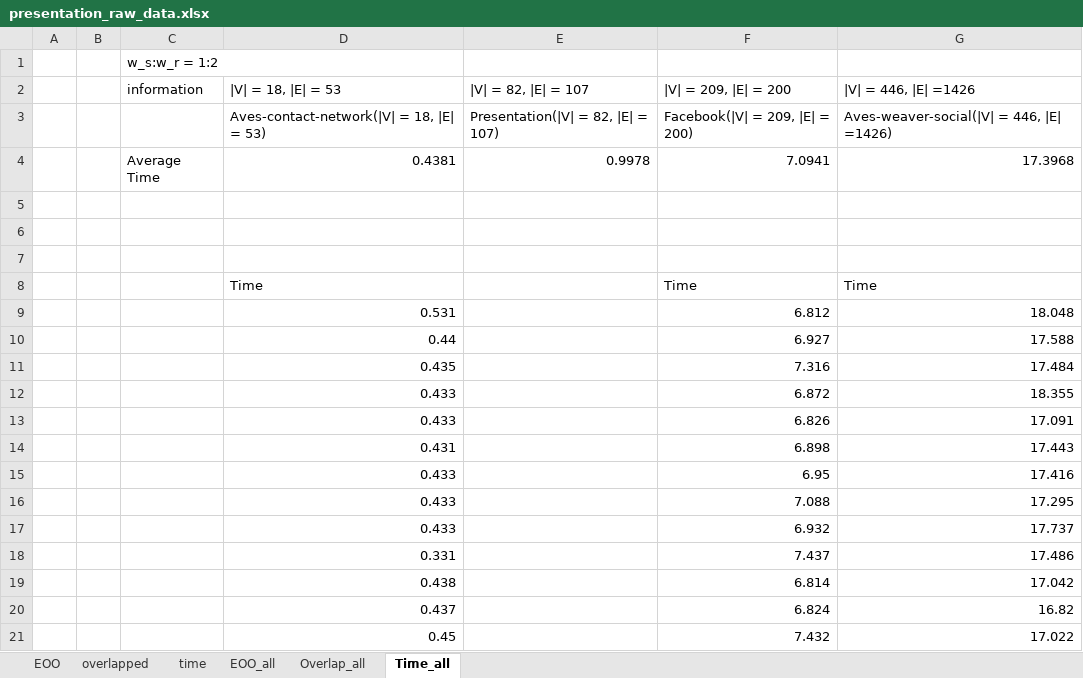
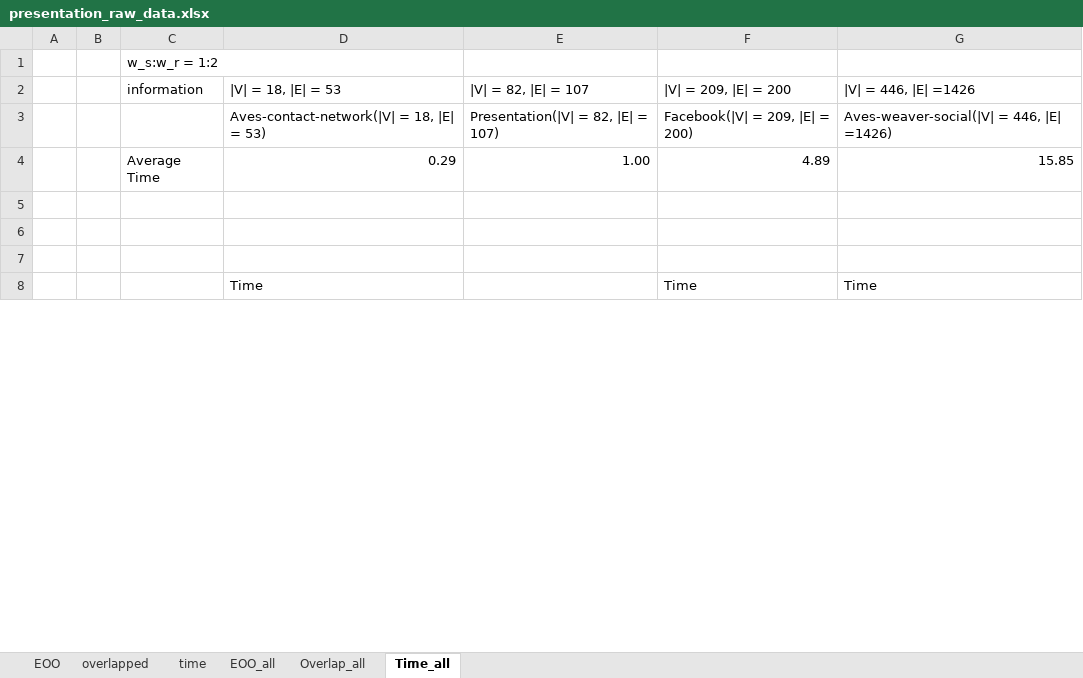
Before and after one commit to qinwyh/stru_view_magnify, an Excel workbook: presentation_raw_data.xlsx, sheet Time_all, drawn as a sheet; only a part is shown; values as stored, in another font and other column widths than the file's, no borders; charts and pictures not drawn; removed rows and columns are numbered as before the commit, all else as after; the diff covers the shown part only; the diff names each change by its address in the sheet, - before the commit and + after, or states it on an @@ line.

Commit message:
Raw data

```diff
--- a/presentation_raw_data.xlsx (sheet Time_all)
+++ b/presentation_raw_data.xlsx (sheet Time_all)
-row 4:  |  | Average Time | 0.4381 | 0.9978 | 7.0941 | 17.3968
+row 4:  |  | Average Time | 0.29 | 1.00 | 4.89 | 15.85
-row 9:  |  |  | 0.531 |  | 6.812 | 18.048
-row 10:  |  |  | 0.44 |  | 6.927 | 17.588
-row 11:  |  |  | 0.435 |  | 7.316 | 17.484
-row 12:  |  |  | 0.433 |  | 6.872 | 18.355
-row 13:  |  |  | 0.433 |  | 6.826 | 17.091
-row 14:  |  |  | 0.431 |  | 6.898 | 17.443
-row 15:  |  |  | 0.433 |  | 6.95 | 17.416
-row 16:  |  |  | 0.433 |  | 7.088 | 17.295
-row 17:  |  |  | 0.433 |  | 6.932 | 17.737
-row 18:  |  |  | 0.331 |  | 7.437 | 17.486
-row 19:  |  |  | 0.438 |  | 6.814 | 17.042
-row 20:  |  |  | 0.437 |  | 6.824 | 16.82
-row 21:  |  |  | 0.45 |  | 7.432 | 17.022
```
Also changed, not shown: 51 added rows and 38 removed rows elsewhere in this sheet, sheet time, charts or pictures, 11 other files.
